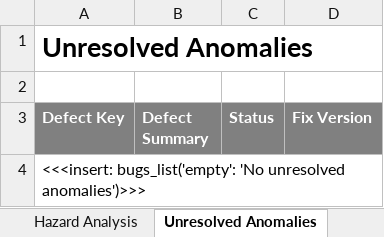
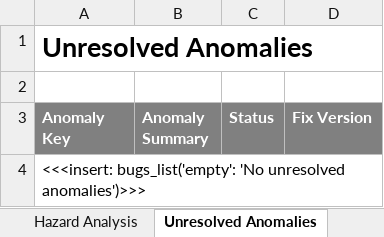
Before and after one commit to tidepool-org/reports, an Excel workbook: templates/excel/fda-template.xlsx, sheet Unresolved Anomalies, drawn as a sheet; values as stored, in another font and other column widths than the file's, no borders; the diff names each change by its address in the sheet, - before the commit and + after, or states it on an @@ line.

Commit message:
Renamed column headings: "Defect" -> "Anomaly"

```diff
--- a/templates/excel/fda-template.xlsx (sheet Unresolved Anomalies)
+++ b/templates/excel/fda-template.xlsx (sheet Unresolved Anomalies)
-A3: Defect Key
+A3: Anomaly Key
-B3: Defect Summary
+B3: Anomaly Summary
```
Also changed, not shown: templates/excel/full-template.xlsx.
